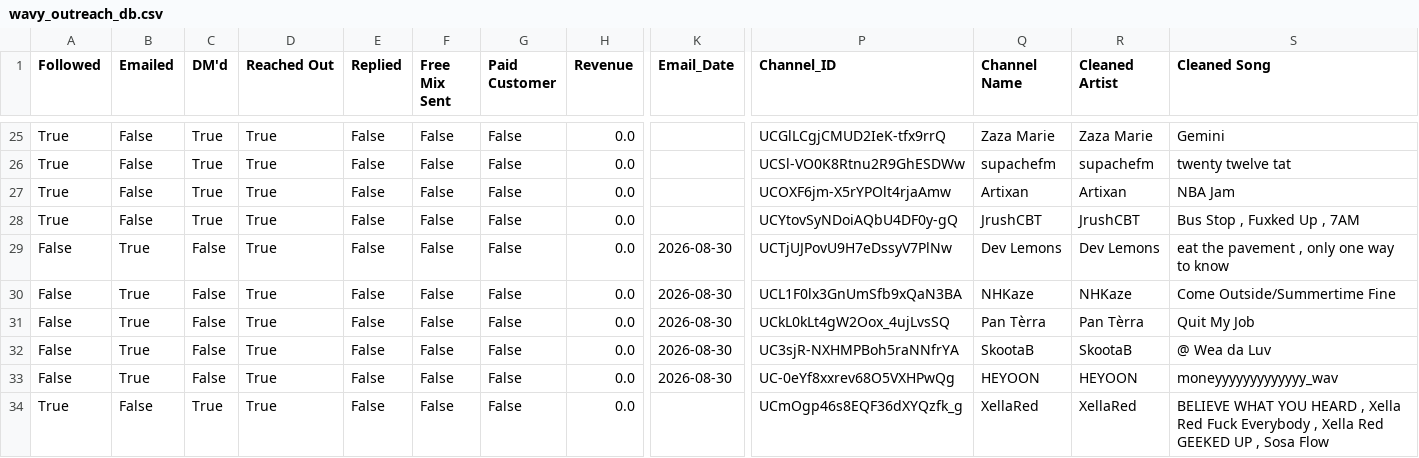
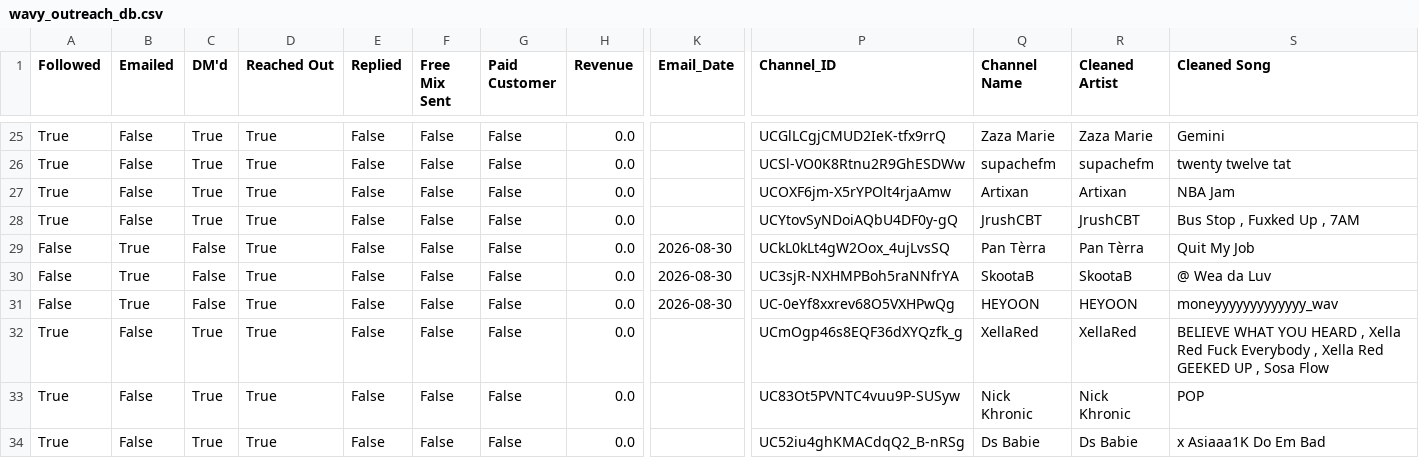
Before and after one commit to alexsamey95/wavyout, a CSV file: wavy_outreach_db.csv, drawn as a sheet; only a part is shown, gaps mark what is left out; the shorter side is filled out with more unchanged rows; rows hold the shown columns only; the diff names each change by its address in the sheet, - before the commit and + after, or states it on an @@ line.

Commit message:
wavy data: update wavy_outreach_db.csv

```diff
--- a/wavy_outreach_db.csv
+++ b/wavy_outreach_db.csv
-row 29: False | True | False | True | False | False | False | 0.0 | 2026-08-30 | UCTjUJPovU9H7eDssyV7PlNw | Dev Lemons | Dev Lemons | eat the pavement , only one way to know
-row 30: False | True | False | True | False | False | False | 0.0 | 2026-08-30 | UCL1F0lx3GnUmSfb9xQaN3BA | NHKaze | NHKaze | Come Outside/Summertime Fine
```
